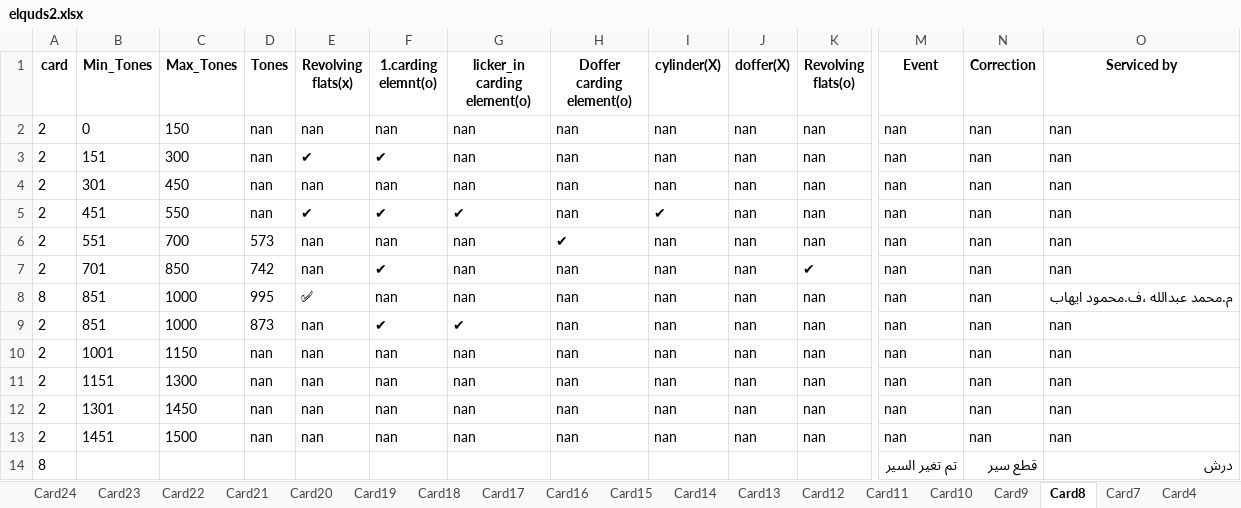
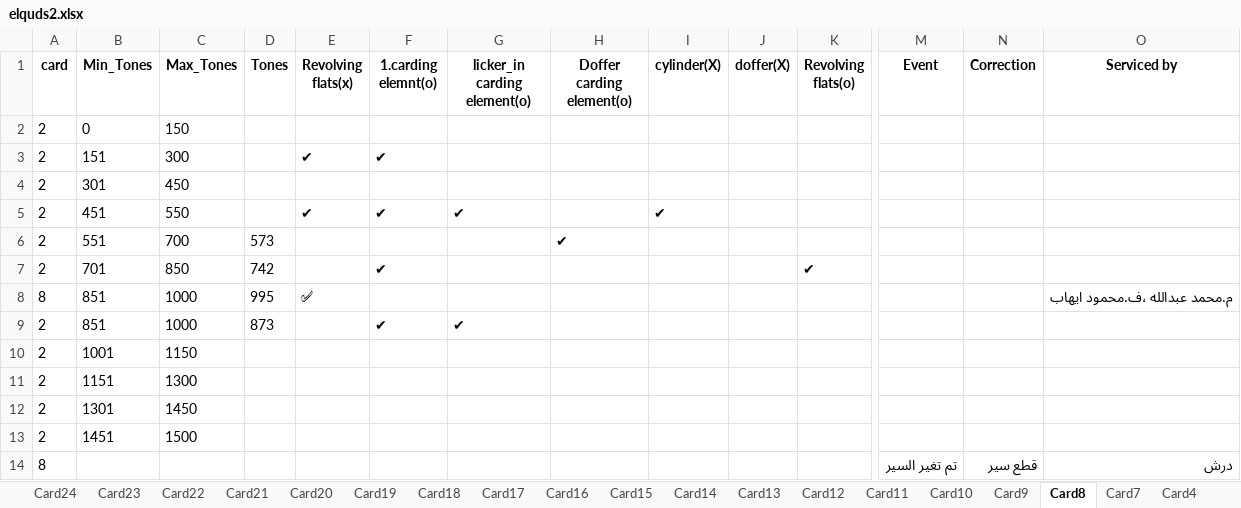
Before and after one commit to mahmedabdallh123/Elqds, an Excel workbook: elquds2.xlsx, sheet Card8, drawn as a sheet; only a part is shown, gaps mark what is left out; values as stored, in another font and other column widths than the file's, no borders; removed rows and columns are numbered as before the commit, all else as after; rows hold the shown columns only; the diff names each change by its address in the sheet, - before the commit and + after, or states it on an @@ line.

```diff
--- a/elquds2.xlsx (sheet Card8)
+++ b/elquds2.xlsx (sheet Card8)
-row 2: 2 | 0 | 150 | nan | nan | nan | nan | nan | nan | nan | nan | nan | nan | nan
+row 2: 2 | 0 | 150
-D3 (Tones): nan
+D3 (Tones): (empty)
-G3 (licker_in carding element(o)): nan
+G3 (licker_in carding element(o)): (empty)
-H3 (Doffer carding element(o)): nan
+H3 (Doffer carding element(o)): (empty)
-I3 (cylinder(X)): nan
+I3 (cylinder(X)): (empty)
-J3 (doffer(X)): nan
+J3 (doffer(X)): (empty)
-K3 (Revolving flats(o)): nan
+K3 (Revolving flats(o)): (empty)
-M3 (Event): nan
+M3 (Event): (empty)
-N3 (Correction): nan
+N3 (Correction): (empty)
-O3 (Serviced by): nan
+O3 (Serviced by): (empty)
-row 4: 2 | 301 | 450 | nan | nan | nan | nan | nan | nan | nan | nan | nan | nan | nan
+row 4: 2 | 301 | 450
-D5 (Tones): nan
+D5 (Tones): (empty)
-H5 (Doffer carding element(o)): nan
+H5 (Doffer carding element(o)): (empty)
-J5:J9 (doffer(X)): nan
+J5:J9 (doffer(X)): (empty)
-K5:K6 (Revolving flats(o)): nan
+K5:K6 (Revolving flats(o)): (empty)
-M5:M9 (Event): nan
+M5:M9 (Event): (empty)
-N5:N9 (Correction): nan
+N5:N9 (Correction): (empty)
-O5:O7 (Serviced by): nan
+O5:O7 (Serviced by): (empty)
-E6:E7 (Revolving flats(x)): nan
+E6:E7 (Revolving flats(x)): (empty)
-F6 (1.carding elemnt(o)): nan
+F6 (1.carding elemnt(o)): (empty)
-G6:G8 (licker_in carding element(o)): nan
+G6:G8 (licker_in carding element(o)): (empty)
-I6:I9 (cylinder(X)): nan
+I6:I9 (cylinder(X)): (empty)
-H7:H9 (Doffer carding element(o)): nan
+H7:H9 (Doffer carding element(o)): (empty)
-F8 (1.carding elemnt(o)): nan
+F8 (1.carding elemnt(o)): (empty)
-K8:K9 (Revolving flats(o)): nan
+K8:K9 (Revolving flats(o)): (empty)
-E9 (Revolving flats(x)): nan
+E9 (Revolving flats(x)): (empty)
-O9 (Serviced by): nan
+O9 (Serviced by): (empty)
-row 10: 2 | 1001 | 1150 | nan | nan | nan | nan | nan | nan | nan | nan | nan | nan | nan
-row 11: 2 | 1151 | 1300 | nan | nan | nan | nan | nan | nan | nan | nan | nan | nan | nan
-row 12: 2 | 1301 | 1450 | nan | nan | nan | nan | nan | nan | nan | nan | nan | nan | nan
-row 13: 2 | 1451 | 1500 | nan | nan | nan | nan | nan | nan | nan | nan | nan | nan | nan
+row 10: 2 | 1001 | 1150
+row 11: 2 | 1151 | 1300
+row 12: 2 | 1301 | 1450
+row 13: 2 | 1451 | 1500
```
Also changed, not shown: sheet Card23.
